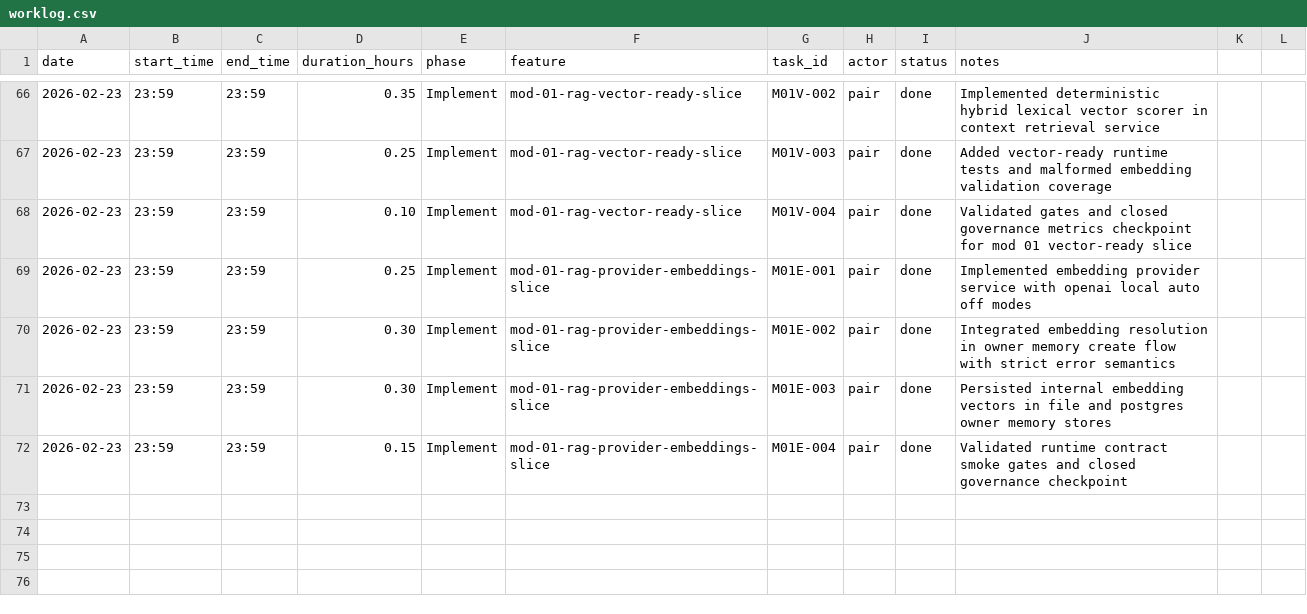
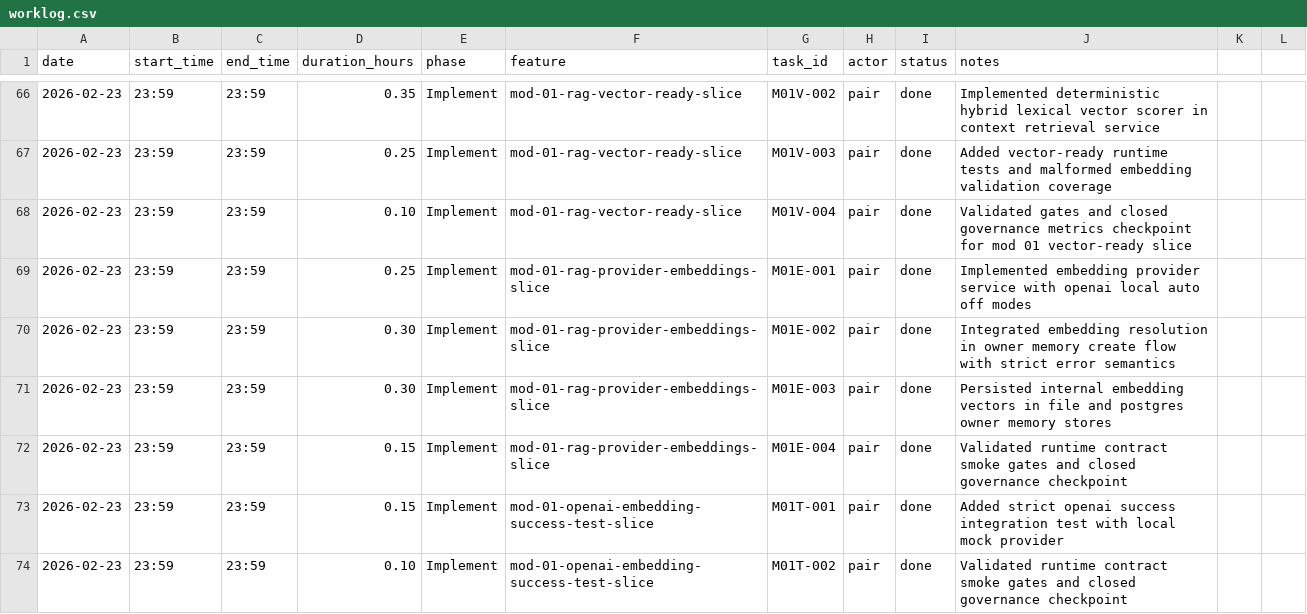
Before and after one commit to lucasricardolebre1984/SaaS, a CSV file: .specs/project/worklog.csv, drawn as a sheet; only a part is shown, gaps mark what is left out.

Commit message:
test: validate strict openai embedding success path with local mock

```diff
--- a/.specs/project/worklog.csv
+++ b/.specs/project/worklog.csv
@@ -72 +72,3 @@ date,start_time,end_time,duration_hours,phase,feature,task_id,actor,status,notes
 2026-02-23,23:59,23:59,0.15,Implement,mod-01-rag-provider-embeddings-slice,M01E-004,pair,done,Validated runtime contract smoke gates and closed governance checkpoint
+2026-02-23,23:59,23:59,0.15,Implement,mod-01-openai-embedding-success-test-slice,M01T-001,pair,done,Added strict openai success integration test with local mock provider
+2026-02-23,23:59,23:59,0.10,Implement,mod-01-openai-embedding-success-test-slice,M01T-002,pair,done,Validated runtime contract smoke gates and closed governance checkpoint
```
Also changed, not shown: .specs/project/costlog.csv, 5 other files.
